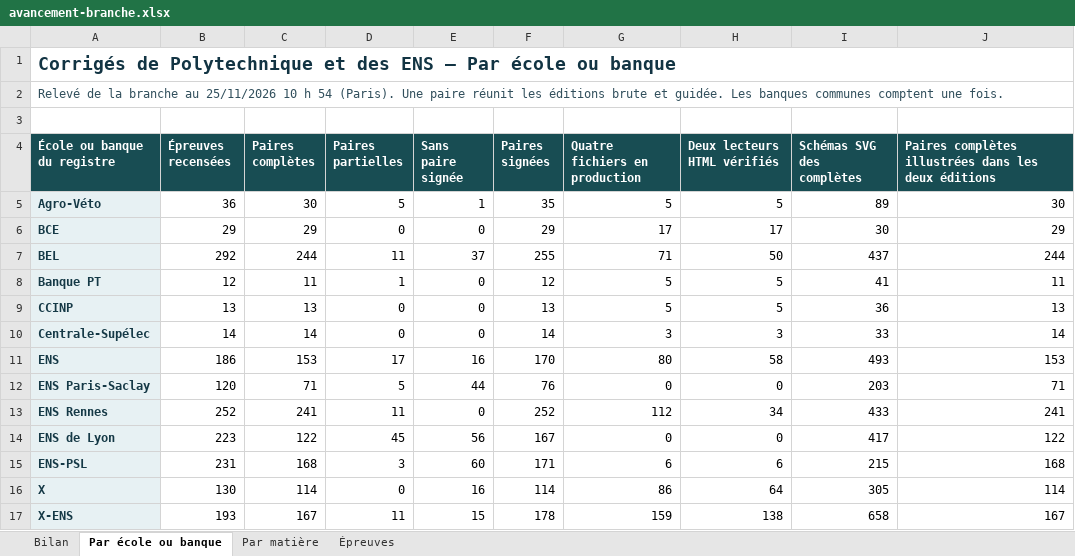
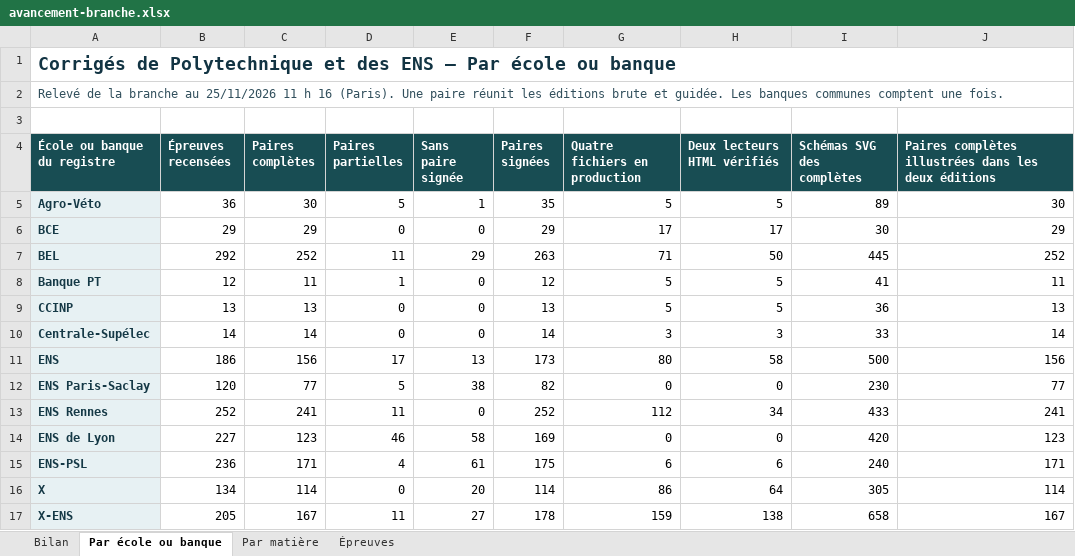
Before and after one commit to knoel99/corriges-concours, an Excel workbook: campagnes/x-ens/bilans/classeurs/avancement-branche.xlsx, sheet Par école ou banque, drawn as a sheet; values as stored, in another font and other column widths than the file's, no borders; the diff names each change by its address in the sheet, - before the commit and + after, or states it on an @@ line.

Commit message:
Actualise le bilan consolidé des écoles et des banques

```diff
--- a/campagnes/x-ens/bilans/classeurs/avancement-branche.xlsx (sheet Par école ou banque)
+++ b/campagnes/x-ens/bilans/classeurs/avancement-branche.xlsx (sheet Par école ou banque)
-A2 (École ou banque du registre): …au 25/11/2026 10 h 54 (Paris). Une…
+A2 (École ou banque du registre): …au 25/11/2026 11 h 16 (Paris). Une…
-C7 (Paires complètes): 244
+C7 (Paires complètes): 252
-E7 (Sans paire signée): 37
+E7 (Sans paire signée): 29
-F7 (Paires signées): 255
+F7 (Paires signées): 263
-I7 (Schémas SVG des complètes): 437
+I7 (Schémas SVG des complètes): 445
-J7: 244
+J7: 252
-C11 (Paires complètes): 153
+C11 (Paires complètes): 156
-E11 (Sans paire signée): 16
+E11 (Sans paire signée): 13
-F11 (Paires signées): 170
+F11 (Paires signées): 173
-I11 (Schémas SVG des complètes): 493
+I11 (Schémas SVG des complètes): 500
-J11: 153
+J11: 156
-C12 (Paires complètes): 71
+C12 (Paires complètes): 77
-E12 (Sans paire signée): 44
+E12 (Sans paire signée): 38
-F12 (Paires signées): 76
+F12 (Paires signées): 82
-I12 (Schémas SVG des complètes): 203
+I12 (Schémas SVG des complètes): 230
-J12: 71
+J12: 77
-B14 (Épreuves recensées): 223
+B14 (Épreuves recensées): 227
-C14 (Paires complètes): 122
+C14 (Paires complètes): 123
-D14 (Paires partielles): 45
+D14 (Paires partielles): 46
-E14 (Sans paire signée): 56
+E14 (Sans paire signée): 58
-F14 (Paires signées): 167
+F14 (Paires signées): 169
-I14 (Schémas SVG des complètes): 417
+I14 (Schémas SVG des complètes): 420
-J14: 122
+J14: 123
-B15 (Épreuves recensées): 231
+B15 (Épreuves recensées): 236
-C15 (Paires complètes): 168
+C15 (Paires complètes): 171
-D15 (Paires partielles): 3
+D15 (Paires partielles): 4
-E15 (Sans paire signée): 60
+E15 (Sans paire signée): 61
-F15 (Paires signées): 171
+F15 (Paires signées): 175
-I15 (Schémas SVG des complètes): 215
+I15 (Schémas SVG des complètes): 240
-J15: 168
+J15: 171
-B16 (Épreuves recensées): 130
+B16 (Épreuves recensées): 134
-E16 (Sans paire signée): 16
+E16 (Sans paire signée): 20
-B17 (Épreuves recensées): 193
+B17 (Épreuves recensées): 205
-E17 (Sans paire signée): 15
+E17 (Sans paire signée): 27
```
Also changed, not shown: sheet Épreuves, sheet Par matière, sheet Bilan, 5 other files.
